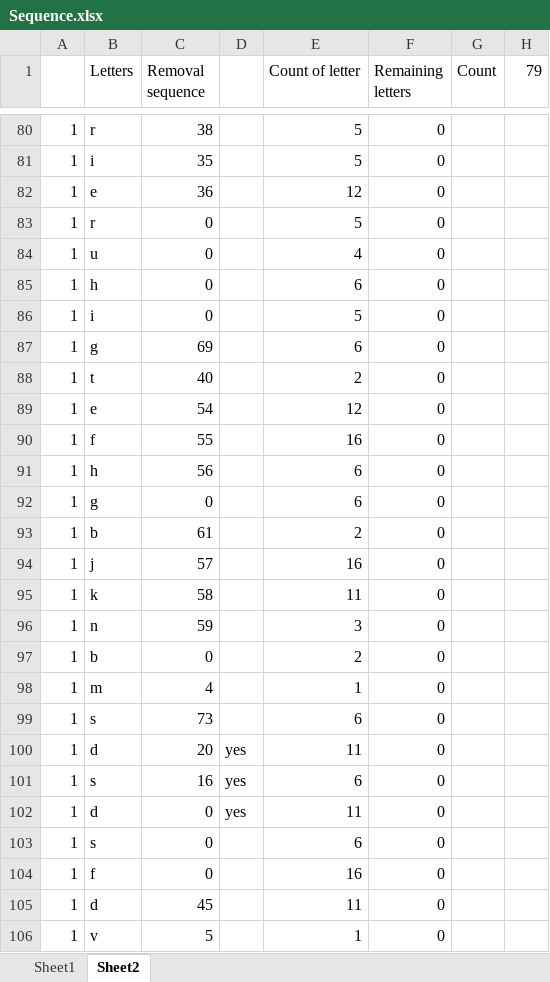
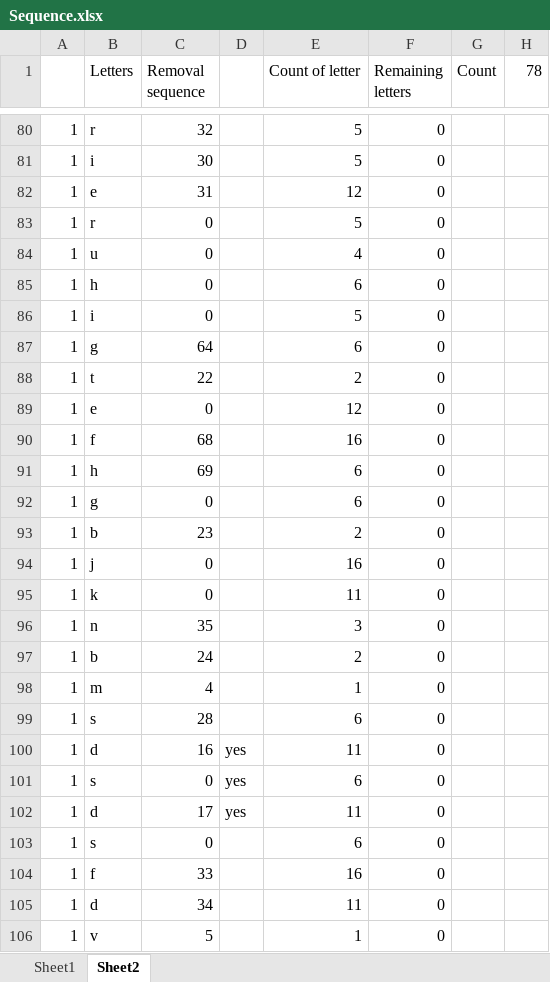
Before and after one commit to styphoiz/angelhack, an Excel workbook: Day6/Sequence.xlsx, sheet Sheet2, drawn as a sheet; only a part is shown, gaps mark what is left out; values as stored, in another font and other column widths than the file's, no borders; the diff covers the shown part only; the diff names each change by its address in the sheet, - before the commit and + after, or states it on an @@ line.

```diff
--- a/Day6/Sequence.xlsx (sheet Sheet2)
+++ b/Day6/Sequence.xlsx (sheet Sheet2)
-H1: 79
+H1: 78
-C80 (Removal sequence): 38
+C80 (Removal sequence): 32
-C81 (Removal sequence): 35
+C81 (Removal sequence): 30
-C82 (Removal sequence): 36
+C82 (Removal sequence): 31
-C87 (Removal sequence): 69
+C87 (Removal sequence): 64
-C88 (Removal sequence): 40
+C88 (Removal sequence): 22
-C89 (Removal sequence): 54
+C89 (Removal sequence): 0
-C90 (Removal sequence): 55
+C90 (Removal sequence): 68
-C91 (Removal sequence): 56
+C91 (Removal sequence): 69
-C93 (Removal sequence): 61
+C93 (Removal sequence): 23
-C94 (Removal sequence): 57
+C94 (Removal sequence): 0
-C95 (Removal sequence): 58
+C95 (Removal sequence): 0
-C96 (Removal sequence): 59
+C96 (Removal sequence): 35
-C97 (Removal sequence): 0
+C97 (Removal sequence): 24
-C99 (Removal sequence): 73
+C99 (Removal sequence): 28
-C100 (Removal sequence): 20
+C100 (Removal sequence): 16
-C101 (Removal sequence): 16
+C101 (Removal sequence): 0
-C102 (Removal sequence): 0
+C102 (Removal sequence): 17
-C104 (Removal sequence): 0
+C104 (Removal sequence): 33
-C105 (Removal sequence): 45
+C105 (Removal sequence): 34
```
Also changed, not shown: 5 added rows, 5 removed rows, 1 moved row and 47 edited cells elsewhere in this sheet, formulas that keep their value.
